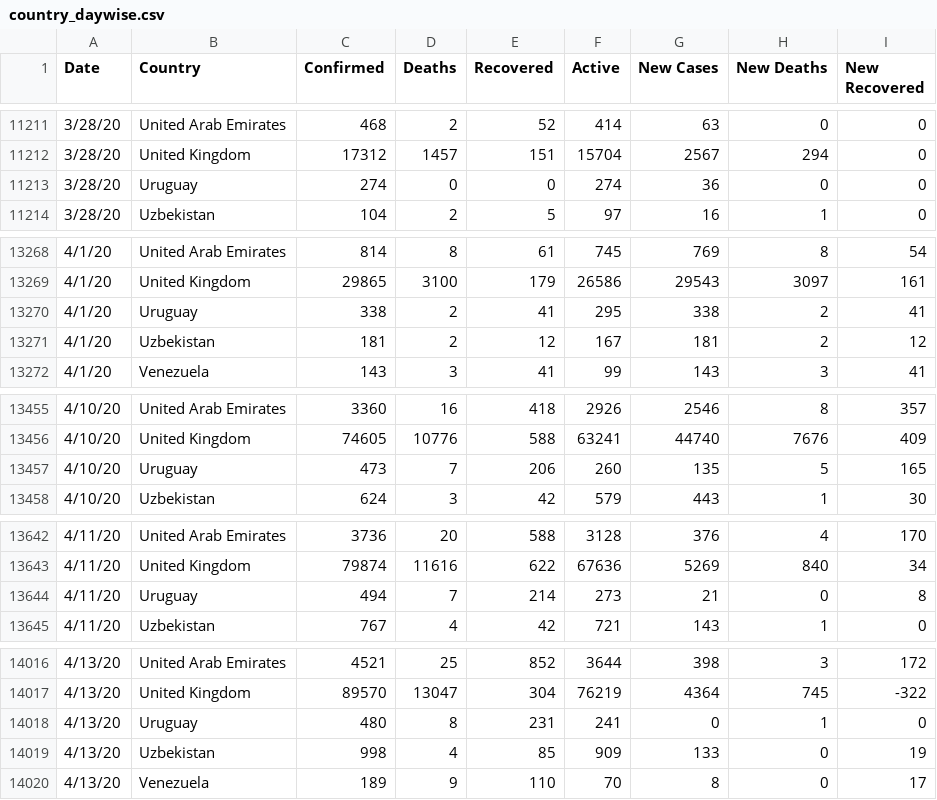
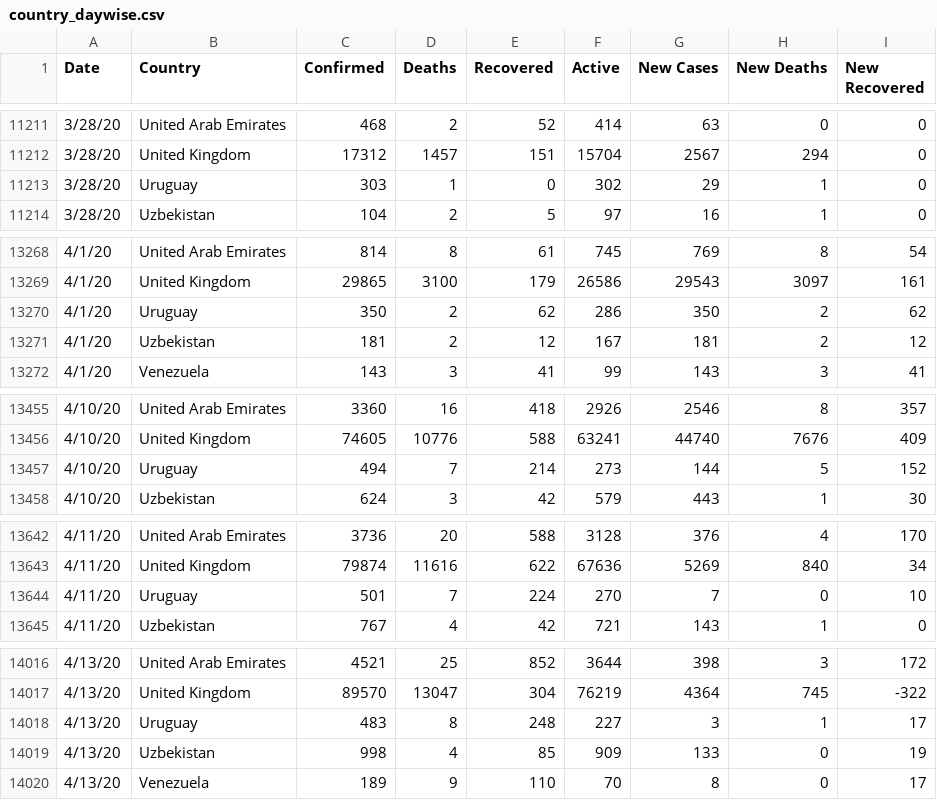
Before and after one commit to McnamaraChiwaye/Covid-19-Preprocessed-Dataset, a CSV file: preprocessed/country_daywise.csv, drawn as a sheet; only a part is shown, gaps mark what is left out; the diff covers the shown part only.

```diff
--- a/preprocessed/country_daywise.csv
+++ b/preprocessed/country_daywise.csv
@@ -11212,3 +11212,3 @@ Date,Country,Confirmed,Deaths,Recovered,Active,New Cases,New Deaths,New Recovere
 3/28/20,United Kingdom,17312,1457,151,15704,2567,294,0
-3/28/20,Uruguay,274,0,0,274,36,0,0
+3/28/20,Uruguay,303,1,0,302,29,1,0
 3/28/20,Uzbekistan,104,2,5,97,16,1,0
@@ -13269,3 +13269,3 @@ Date,Country,Confirmed,Deaths,Recovered,Active,New Cases,New Deaths,New Recovere
 4/1/20,United Kingdom,29865,3100,179,26586,29543,3097,161
-4/1/20,Uruguay,338,2,41,295,338,2,41
+4/1/20,Uruguay,350,2,62,286,350,2,62
 4/1/20,Uzbekistan,181,2,12,167,181,2,12
@@ -13456,3 +13456,3 @@ Date,Country,Confirmed,Deaths,Recovered,Active,New Cases,New Deaths,New Recovere
 4/10/20,United Kingdom,74605,10776,588,63241,44740,7676,409
-4/10/20,Uruguay,473,7,206,260,135,5,165
+4/10/20,Uruguay,494,7,214,273,144,5,152
 4/10/20,Uzbekistan,624,3,42,579,443,1,30
@@ -13643,3 +13643,3 @@ Date,Country,Confirmed,Deaths,Recovered,Active,New Cases,New Deaths,New Recovere
 4/11/20,United Kingdom,79874,11616,622,67636,5269,840,34
-4/11/20,Uruguay,494,7,214,273,21,0,8
+4/11/20,Uruguay,501,7,224,270,7,0,10
 4/11/20,Uzbekistan,767,4,42,721,143,1,0
@@ -14017,3 +14017,3 @@ Date,Country,Confirmed,Deaths,Recovered,Active,New Cases,New Deaths,New Recovere
 4/13/20,United Kingdom,89570,13047,304,76219,4364,745,-322
-4/13/20,Uruguay,480,8,231,241,0,1,0
+4/13/20,Uruguay,483,8,248,227,3,1,17
 4/13/20,Uzbekistan,998,4,85,909,133,0,19
```
Also changed, not shown: 2 added rows, 2 removed rows and 116 edited cells elsewhere in this file, preprocessed/daywise.csv, 1 other file.
